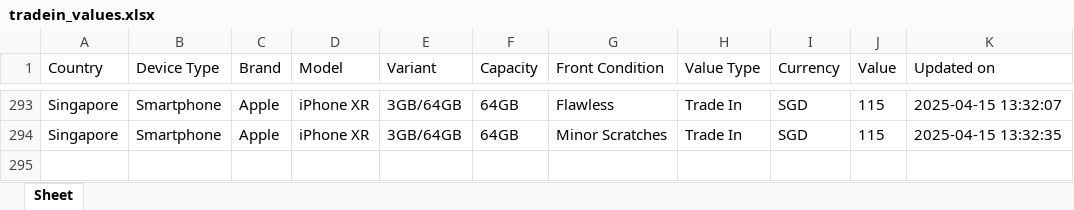
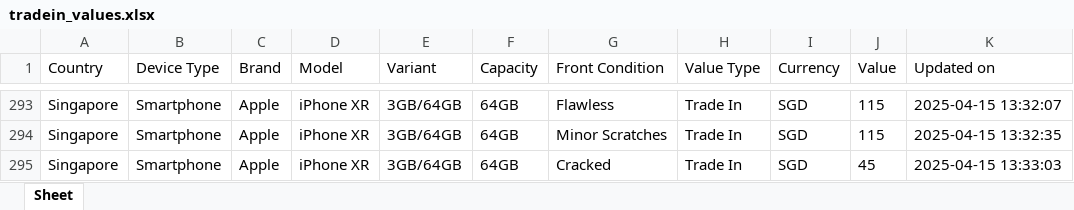
Before and after one commit to Ashutoshmitra/TradeBot, an Excel workbook: tradein_values.xlsx, sheet Sheet, drawn as a sheet; only a part is shown, gaps mark what is left out; values as stored, in another font and other column widths than the file's, no borders; the diff names each change by its address in the sheet, - before the commit and + after, or states it on an @@ line.

```diff
--- a/tradein_values.xlsx (sheet Sheet)
+++ b/tradein_values.xlsx (sheet Sheet)
+row 295: Singapore | Smartphone | Apple | iPhone XR | 3GB/64GB | 64GB | Cracked | Trade In | SGD | 45 | 2025-04-15 13:33:03
```
